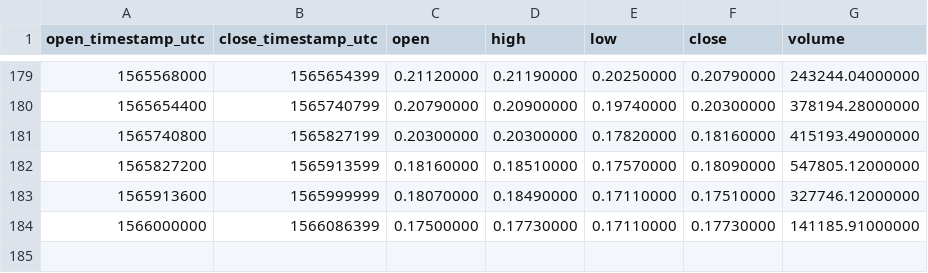
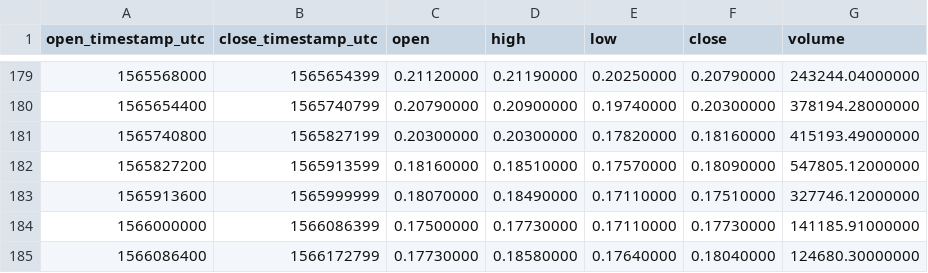
Before and after one commit to cryptobigbro/binance-ONGUSDT, a CSV file: binance-ONGUSDT-1d.csv, drawn as a sheet; only a part is shown, gaps mark what is left out; the diff names each change by its address in the sheet, - before the commit and + after, or states it on an @@ line.

```diff
--- a/binance-ONGUSDT-1d.csv
+++ b/binance-ONGUSDT-1d.csv
+row 185: 1566086400 | 1566172799 | 0.17730000 | 0.18580000 | 0.17640000 | 0.18040000 | 124680.30000000
```
Also changed, not shown: binance-ONGUSDT-1h.csv.
